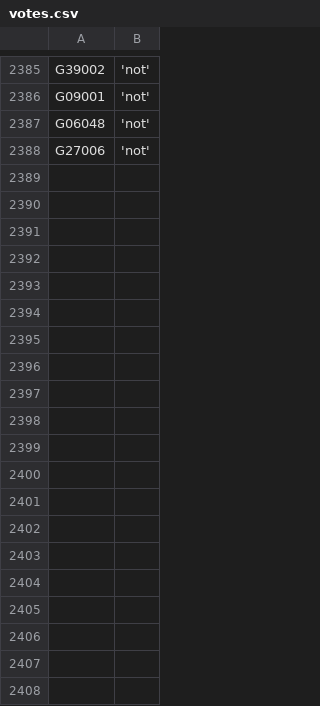
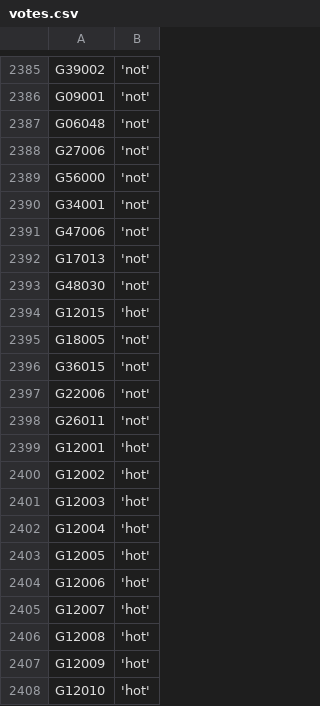
Before and after one commit to zschutzman/districts-lol-data, a CSV file: _data/hot-or-not/votes.csv, drawn as a sheet; only a part is shown, gaps mark what is left out; the diff covers the shown part only.

```diff
--- a/_data/hot-or-not/votes.csv
+++ b/_data/hot-or-not/votes.csv
@@ -2388 +2388,21 @@ G06048, 'not'
 G27006, 'not'
+G56000, 'not'
+G34001, 'not'
+G47006, 'not'
+G17013, 'not'
+G48030, 'not'
+G12015, 'hot'
+G18005, 'not'
+G36015, 'not'
+G22006, 'not'
+G26011, 'not'
+G12001, 'hot'
+G12002, 'hot'
+G12003, 'hot'
+G12004, 'hot'
+G12005, 'hot'
+G12006, 'hot'
+G12007, 'hot'
+G12008, 'hot'
+G12009, 'hot'
+G12010, 'hot'
```
Also changed, not shown: 31 added rows elsewhere in this file, _data/hot-or-not/aggregate.csv, 6 other files.
